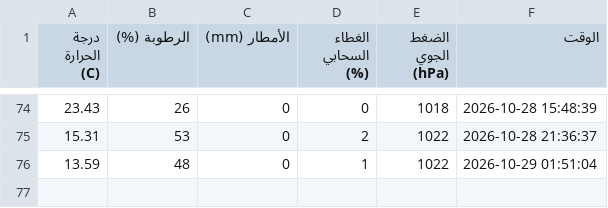
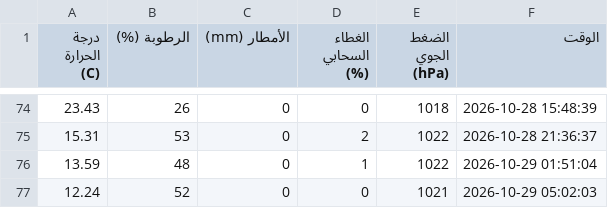
Before and after one commit to jalal77207-create/weather-, a CSV file: weather_of_Sana'a.csv, drawn as a sheet; only a part is shown, gaps mark what is left out; the diff names each change by its address in the sheet, - before the commit and + after, or states it on an @@ line.

```diff
--- a/weather_of_Sana'a.csv
+++ b/weather_of_Sana'a.csv
+row 77: 12.24 | 52 | 0 | 0 | 1021 | 2026-10-29 05:02:03
```
